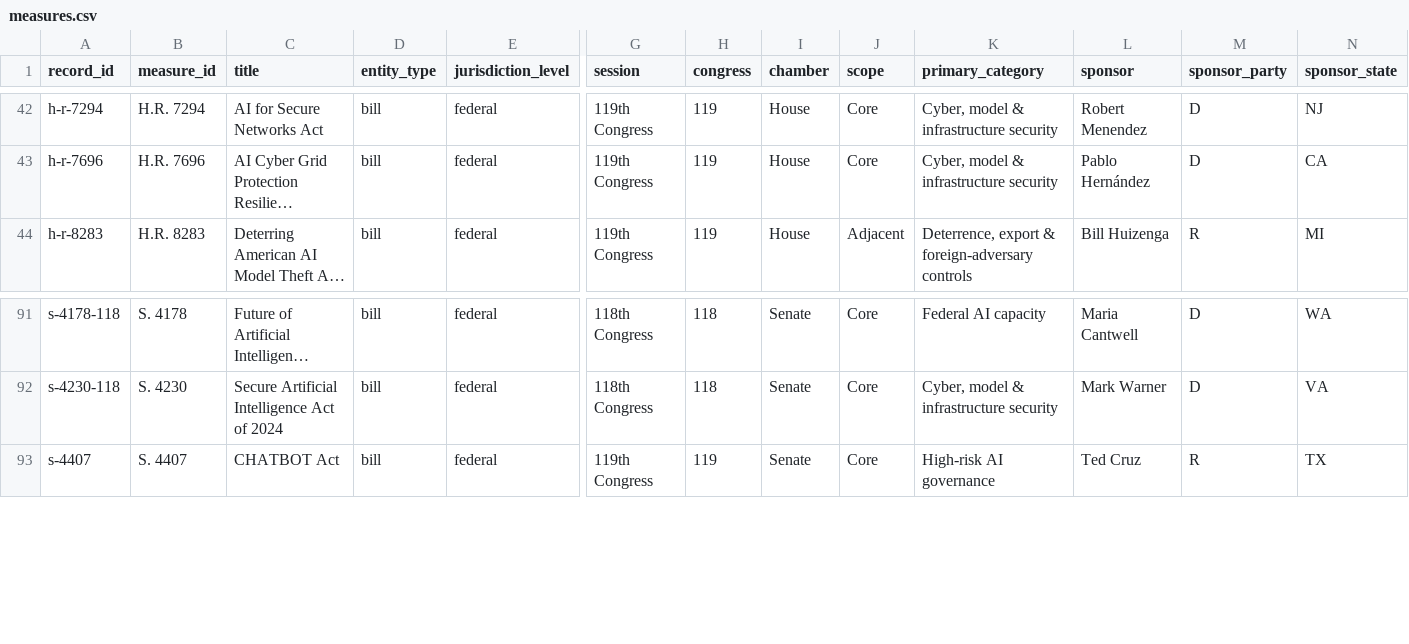
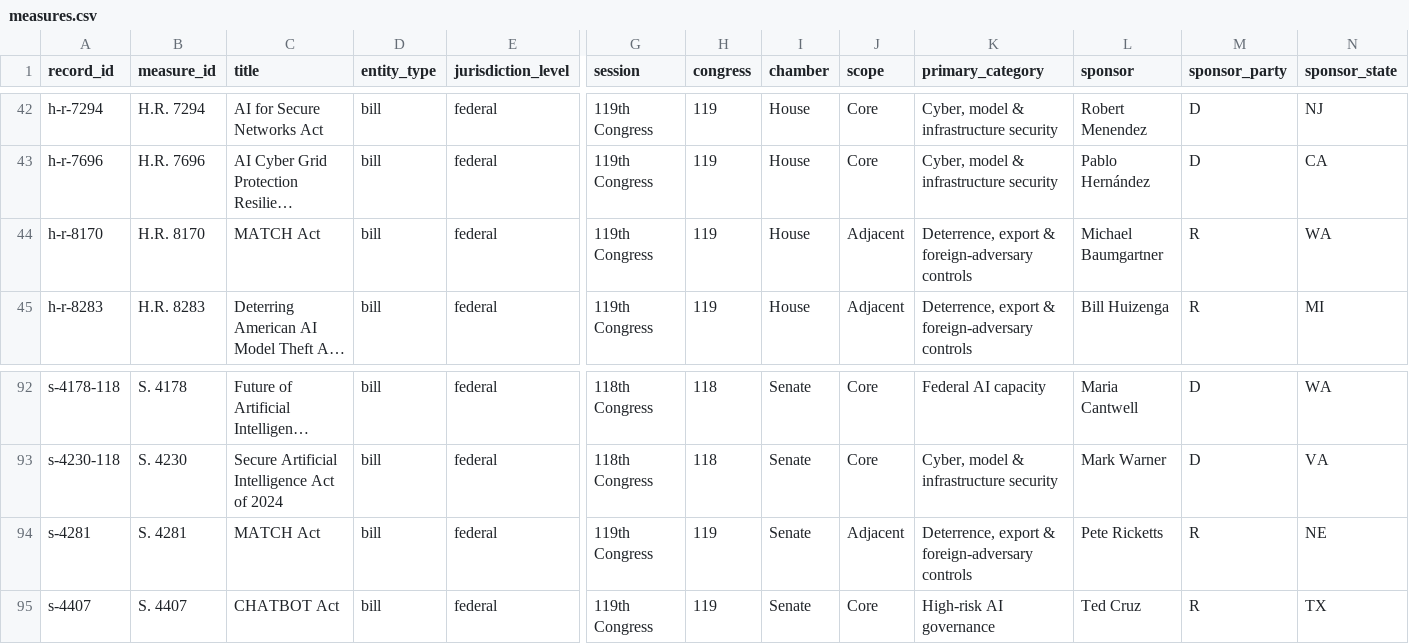
Before and after one commit to shaanakshaikh/federal-ai-safety-legislation-tracker, a CSV file: data/measures.csv, drawn as a sheet; only a part is shown, gaps mark what is left out; long unchanged cells end in …; rows hold the shown columns only; the diff names each change by its address in the sheet, - before the commit and + after, or states it on an @@ line.

Commit message:
Add MATCH Act companion bills

```diff
--- a/data/measures.csv
+++ b/data/measures.csv
+row 44: h-r-8170 | H.R. 8170 | MATCH Act | bill | federal | 119th Congress | 119 | House | Adjacent | Deterrence, export & foreign-adversary controls | Michael Baumgartner | R | WA
+row 94: s-4281 | S. 4281 | MATCH Act | bill | federal | 119th Congress | 119 | Senate | Adjacent | Deterrence, export & foreign-adversary controls | Pete Ricketts | R | NE
```
Also changed, not shown: 8 other files.
